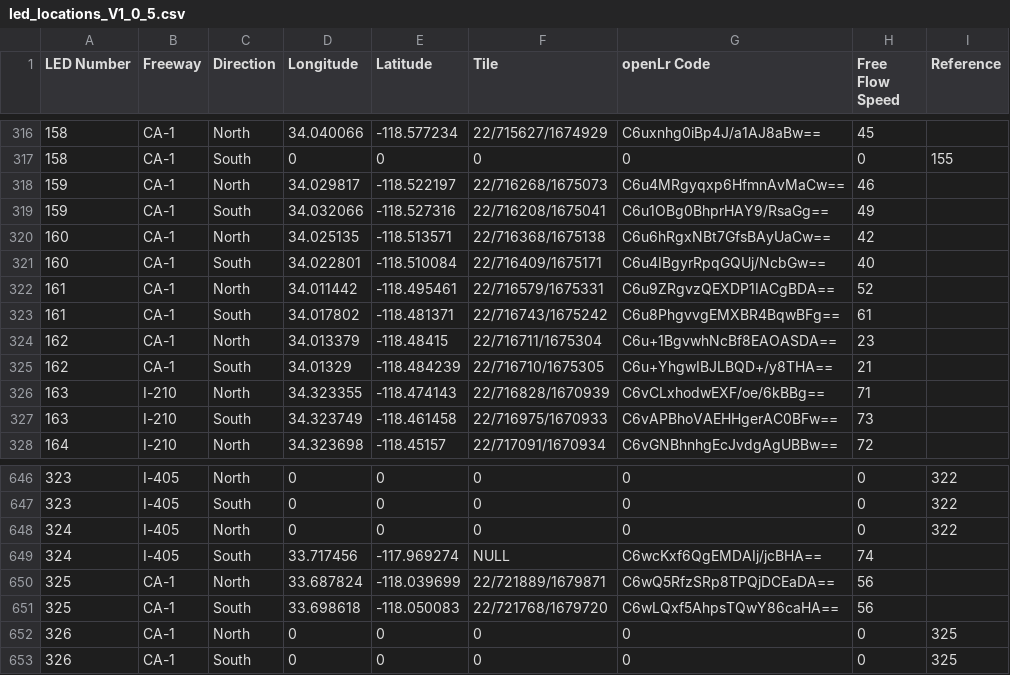
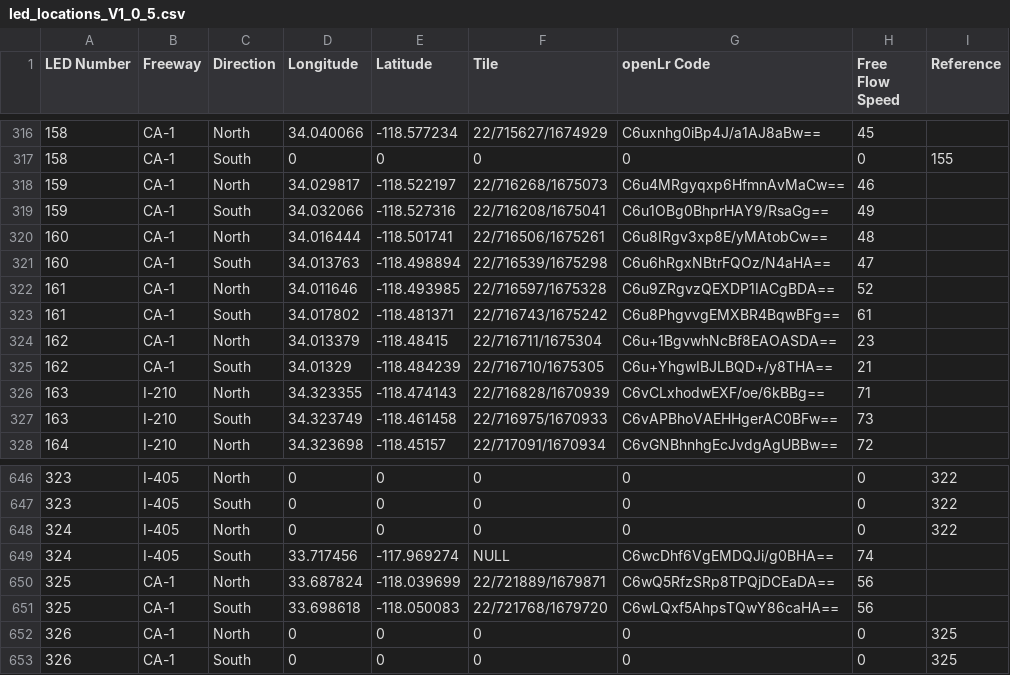
Before and after one commit to zinkwazi/traffic-pcb-sb, a CSV file: software/server-software/input/led_locations_V1_0_5.csv, drawn as a sheet; only a part is shown, gaps mark what is left out.

Commit message:
fix small led location issues

```diff
--- a/software/server-software/input/led_locations_V1_0_5.csv
+++ b/software/server-software/input/led_locations_V1_0_5.csv
@@ -319,5 +319,5 @@ LED Number,Freeway,Direction,Longitude,Latitude,Tile,openLr Code,Free Flow Speed
 159,CA-1,South,34.032066,-118.527316,22/716208/1675041,C6u1OBg0BhprHAY9/RsaGg==,49,
-160,CA-1,North,34.025135,-118.513571,22/716368/1675138,C6u6hRgxNBt7GfsBAyUaCw==,42,
-160,CA-1,South,34.022801,-118.510084,22/716409/1675171,C6u4IBgyrRpqGQUj/NcbGw==,40,
-161,CA-1,North,34.011442,-118.495461,22/716579/1675331,C6u9ZRgvzQEXDP1IACgBDA==,52,
+160,CA-1,North,34.016444,-118.501741,22/716506/1675261,C6u8IRgv3xp8E/yMAtobCw==,48,
+160,CA-1,South,34.013763,-118.498894,22/716539/1675298,C6u6hRgxNBtrFQOz/N4aHA==,47,
+161,CA-1,North,34.011646,-118.493985,22/716597/1675328,C6u9ZRgvzQEXDP1IACgBDA==,52,
 161,CA-1,South,34.017802,-118.481371,22/716743/1675242,C6u8PhgvvgEMXBR4BqwBFg==,61,
@@ -648,3 +648,3 @@ LED Number,Freeway,Direction,Longitude,Latitude,Tile,openLr Code,Free Flow Speed
 324,I-405,North,0,0,0,0,0,322
-324,I-405,South,33.717456,-117.969274,NULL,C6wcKxf6QgEMDAIj/jcBHA==,74,
+324,I-405,South,33.717456,-117.969274,NULL,C6wcDhf6VgEMDQJi/g0BHA==,74,
 325,CA-1,North,33.687824,-118.039699,22/721889/1679871,C6wQ5RfzSRp8TPQjDCEaDA==,56,
```
Also changed, not shown: 1 other file.
